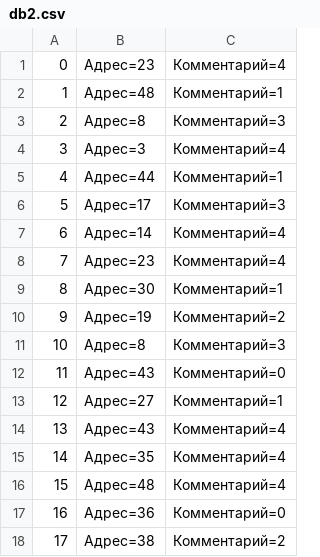
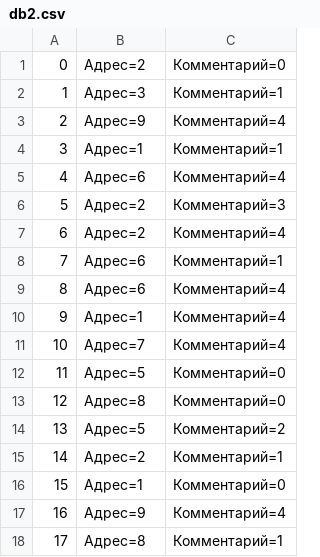
Before and after one commit to AlexeyTrebuhov/HomeWork, a CSV file: 125/db2.csv, drawn as a sheet; only a part is shown; the diff covers the shown part only.

```diff
--- a/125/db2.csv
+++ b/125/db2.csv
@@ -1,18 +1,18 @@
-0; Адрес=23; Комментарий=4;
-1; Адрес=48; Комментарий=1;
-2; Адрес=8; Комментарий=3;
-3; Адрес=3; Комментарий=4;
-4; Адрес=44; Комментарий=1;
-5; Адрес=17; Комментарий=3;
-6; Адрес=14; Комментарий=4;
-7; Адрес=23; Комментарий=4;
-8; Адрес=30; Комментарий=1;
-9; Адрес=19; Комментарий=2;
-10; Адрес=8; Комментарий=3;
-11; Адрес=43; Комментарий=0;
-12; Адрес=27; Комментарий=1;
-13; Адрес=43; Комментарий=4;
-14; Адрес=35; Комментарий=4;
-15; Адрес=48; Комментарий=4;
-16; Адрес=36; Комментарий=0;
-17; Адрес=38; Комментарий=2;
+0; Адрес=2; Комментарий=0;
+1; Адрес=3; Комментарий=1;
+2; Адрес=9; Комментарий=4;
+3; Адрес=1; Комментарий=1;
+4; Адрес=6; Комментарий=4;
+5; Адрес=2; Комментарий=3;
+6; Адрес=2; Комментарий=4;
+7; Адрес=6; Комментарий=1;
+8; Адрес=6; Комментарий=4;
+9; Адрес=1; Комментарий=4;
+10; Адрес=7; Комментарий=4;
+11; Адрес=5; Комментарий=0;
+12; Адрес=8; Комментарий=0;
+13; Адрес=5; Комментарий=2;
+14; Адрес=2; Комментарий=1;
+15; Адрес=1; Комментарий=0;
+16; Адрес=9; Комментарий=4;
+17; Адрес=8; Комментарий=1;
```
Also changed, not shown: 151 edited cells elsewhere in this file, 125/db1.csv, 125/db3.csv, 1 other file.
